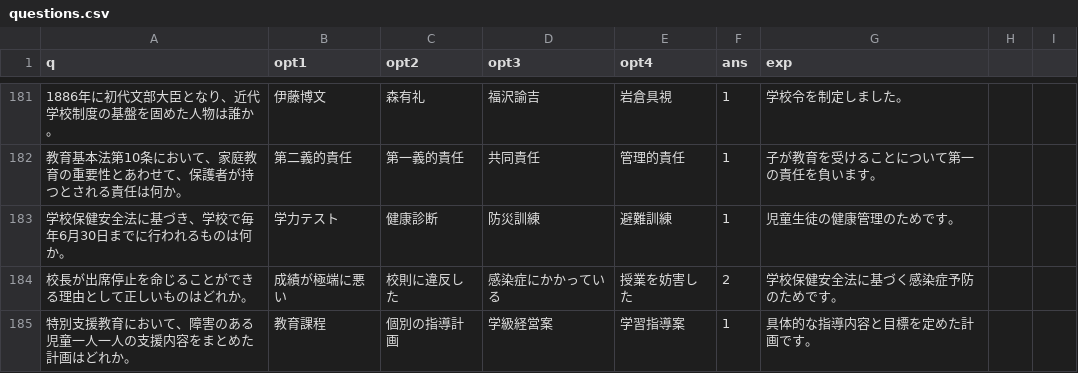
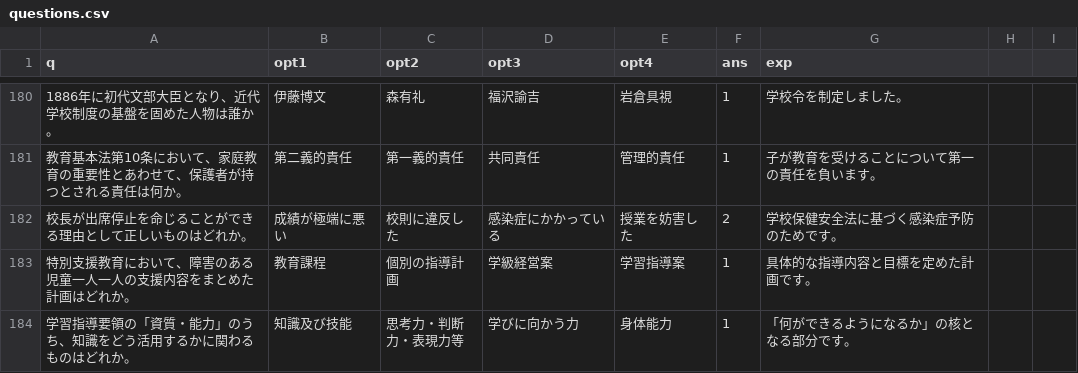
Before and after one commit to ryunosuke-morishita/new_app, a CSV file: questions.csv, drawn as a sheet; only a part is shown, gaps mark what is left out; the shorter side is filled out with more unchanged rows; the diff covers the shown part only; the diff names each change by its address in the sheet, - before the commit and + after, or states it on an @@ line.

Commit message:
revision

```diff
--- a/questions.csv
+++ b/questions.csv
-row 183: 学校保健安全法に基づき、学校で毎年6月30日までに行われるものは何か。 | 学力テスト | 健康診断 | 防災訓練 | 避難訓練 | 1 | 児童生徒の健康管理のためです。
```
Also changed, not shown: 7 removed rows and 3 edited cells elsewhere in this file.
